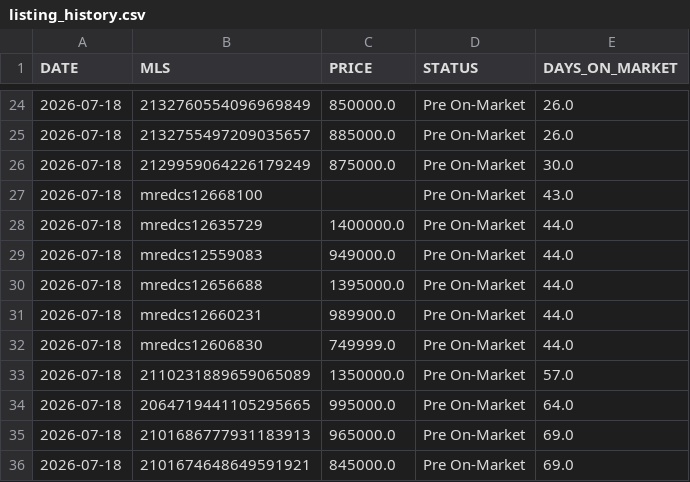
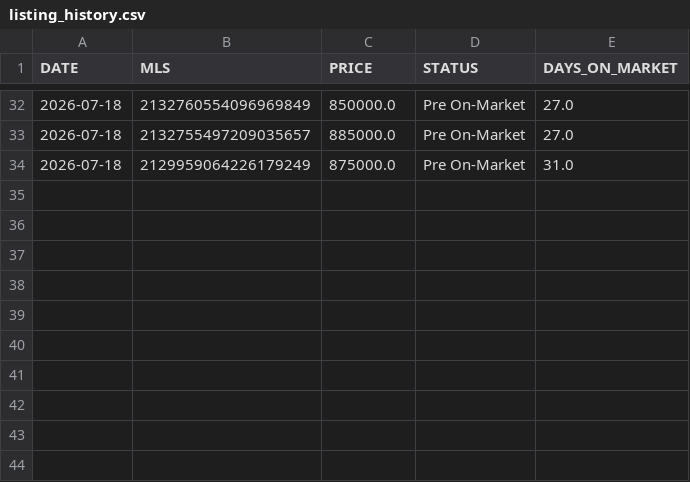
Before and after one commit to mmachen/chicago-housing-analyzer, a CSV file: data_sets/listing_history.csv, drawn as a sheet; only a part is shown, gaps mark what is left out; the diff covers the shown part only.

```diff
--- a/data_sets/listing_history.csv
+++ b/data_sets/listing_history.csv
@@ -24,13 +32,3 @@ DATE,MLS,PRICE,STATUS,DAYS_ON_MARKET
-2026-07-18,2132760554096969849,850000.0,Pre On-Market,26.0
-2026-07-18,2132755497209035657,885000.0,Pre On-Market,26.0
-2026-07-18,2129959064226179249,875000.0,Pre On-Market,30.0
-2026-07-18,mredcs12668100,,Pre On-Market,43.0
-2026-07-18,mredcs12635729,1400000.0,Pre On-Market,44.0
-2026-07-18,mredcs12559083,949000.0,Pre On-Market,44.0
-2026-07-18,mredcs12656688,1395000.0,Pre On-Market,44.0
-2026-07-18,mredcs12660231,989900.0,Pre On-Market,44.0
-2026-07-18,mredcs12606830,749999.0,Pre On-Market,44.0
-2026-07-18,2110231889659065089,1350000.0,Pre On-Market,57.0
-2026-07-18,2064719441105295665,995000.0,Pre On-Market,64.0
-2026-07-18,2101686777931183913,965000.0,Pre On-Market,69.0
-2026-07-18,2101674648649591921,845000.0,Pre On-Market,69.0
+2026-07-18,2132760554096969849,850000.0,Pre On-Market,27.0
+2026-07-18,2132755497209035657,885000.0,Pre On-Market,27.0
+2026-07-18,2129959064226179249,875000.0,Pre On-Market,31.0
```
Also changed, not shown: 8 added rows and 19 edited cells elsewhere in this file, data_sets/RedFin_raw_data.csv, 3 other files.
